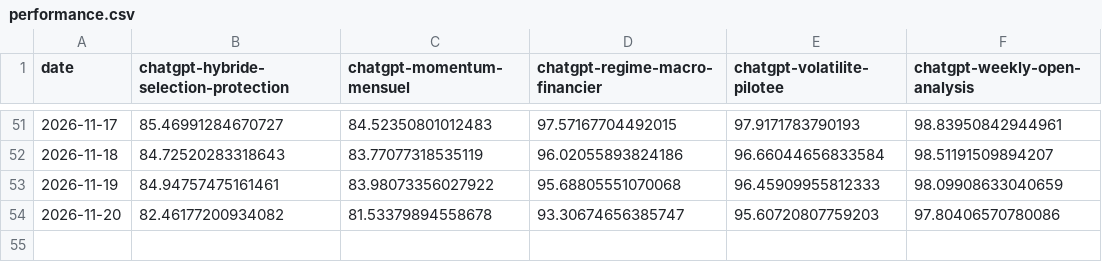
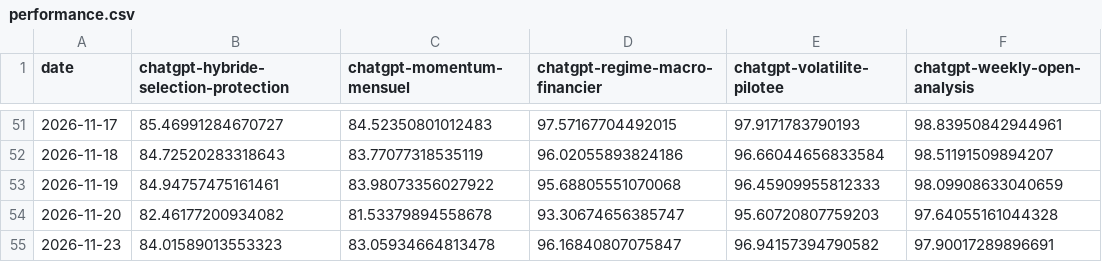
Before and after one commit to OPCooaching/assurance-vie-data, a CSV file: data/chatgpt/performance.csv, drawn as a sheet; only a part is shown, gaps mark what is left out.

```diff
--- a/data/chatgpt/performance.csv
+++ b/data/chatgpt/performance.csv
@@ -53,2 +53,3 @@ date,chatgpt-hybride-selection-protection,chatgpt-momentum-mensuel,chatgpt-regim
 2026-11-19,84.94757475161461,83.98073356027922,95.68805551070068,96.45909955812333,98.09908633040659
-2026-11-20,82.46177200934082,81.53379894558678,93.30674656385747,95.60720807759203,97.80406570780086
+2026-11-20,82.46177200934082,81.53379894558678,93.30674656385747,95.60720807759203,97.64055161044328
+2026-11-23,84.01589013553323,83.05934664813478,96.16840807075847,96.94157394790582,97.90017289896691
```
Also changed, not shown: data/academic/performance.csv, data/benchmarks/bernard_origin.csv, 19 other files.
